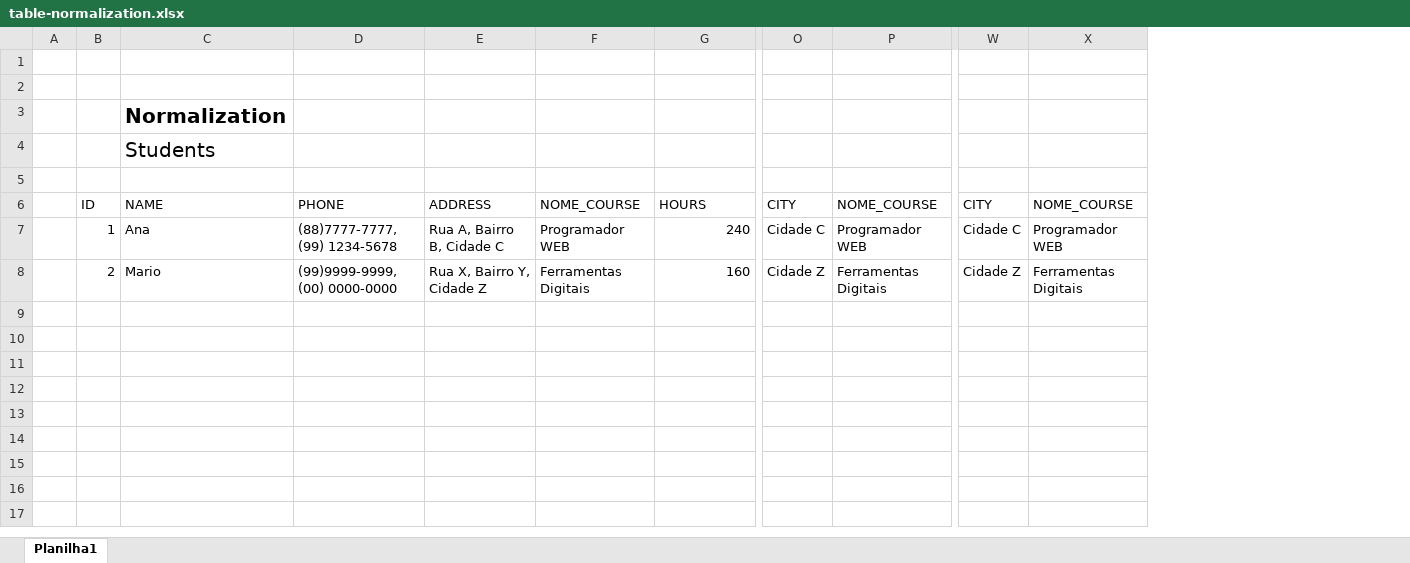
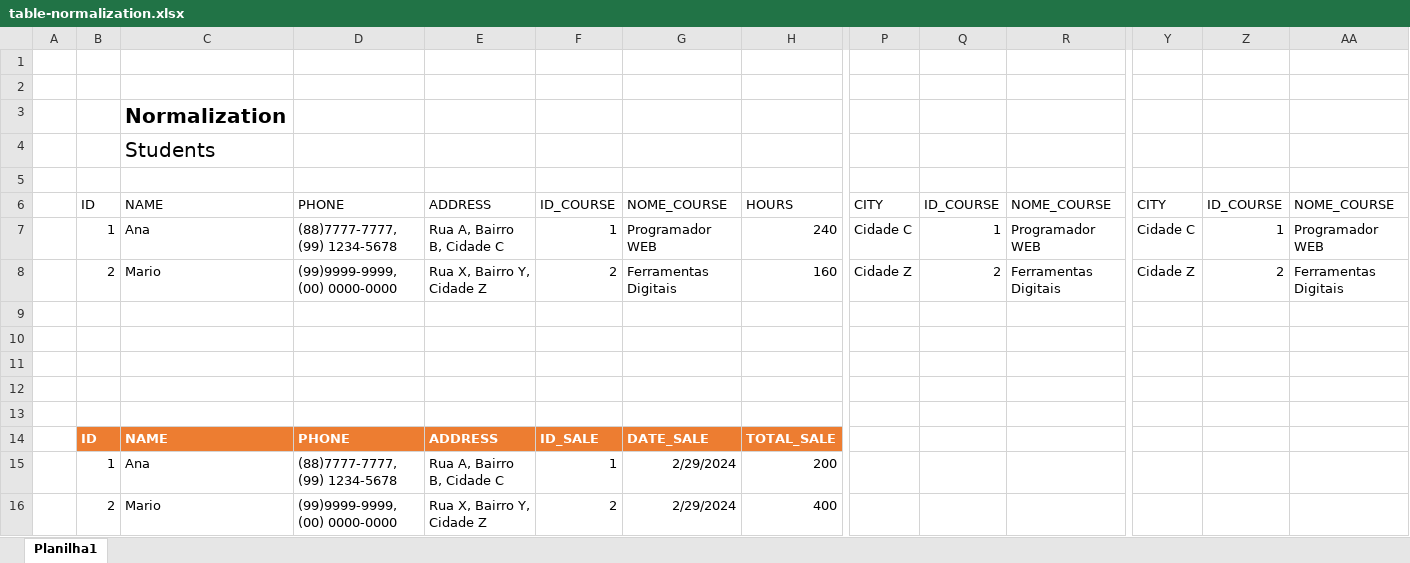
Before and after one commit to EmanuelQuintino/Web-Development-Course, an Excel workbook: 7-SQL/documents/table-normalization.xlsx, sheet Planilha1, drawn as a sheet; only a part is shown, gaps mark what is left out; values as stored, in another font and other column widths than the file's, no borders; table styles not drawn; rows hold the shown columns only; the diff names each change by its address in the sheet, - before the commit and + after, or states it on an @@ line.

```diff
--- a/7-SQL/documents/table-normalization.xlsx (sheet Planilha1)
+++ b/7-SQL/documents/table-normalization.xlsx (sheet Planilha1)
+column F, rows 6-8: ID_COURSE | 1 | 2
+column Q, rows 6-8: ID_COURSE | 1 | 2
+column Z, rows 6-8: ID_COURSE | 1 | 2
+row 11: (empty)
+row 12: (empty)
+row 13: (empty)
+row 14:  | ID | NAME | PHONE | ADDRESS | ID_SALE | DATE_SALE | TOTAL_SALE
+row 15:  | 1 | Ana | (88)7777-7777, (99) 1234-5678 | Rua A, Bairro B, Cidade C | 1 | 2/29/2024 | 200
+row 16:  | 2 | Mario | (99)9999-9999, (00) 0000-0000 | Rua X, Bairro Y, Cidade Z | 2 | 2/29/2024 | 400
```
Also changed, not shown: 1 other file.
